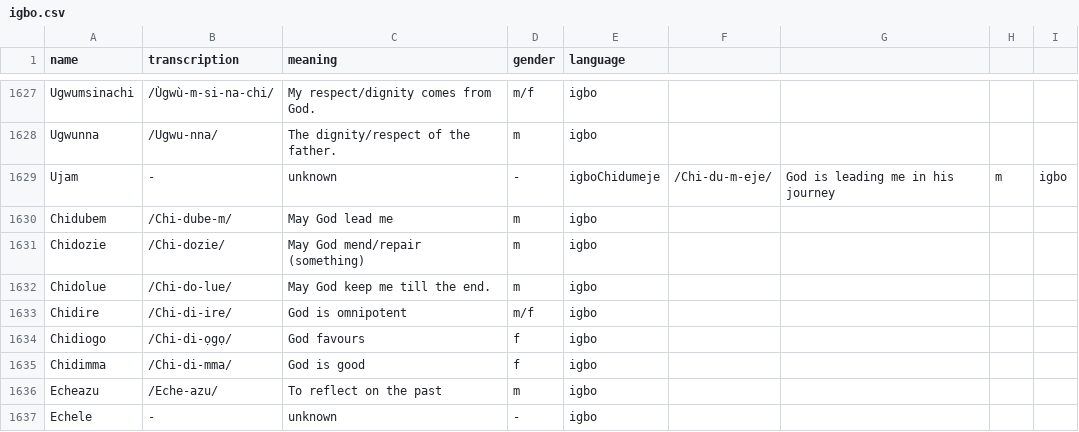
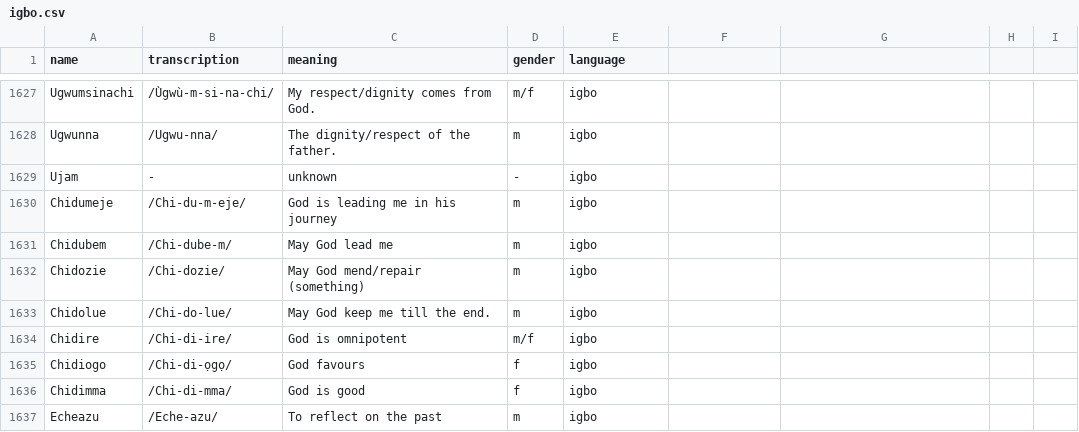
Before and after one commit to chianugo/name-scraper, a CSV file: igboscraper/igboscraper/igbo.csv, drawn as a sheet; only a part is shown, gaps mark what is left out; the shorter side is filled out with more unchanged rows.

Commit message:
update igbocsv

```diff
--- a/igboscraper/igboscraper/igbo.csv
+++ b/igboscraper/igboscraper/igbo.csv
@@ -1628,3 +1628,4 @@ Ugwumsinachi,/Ùgwù-m-si-na-chi/,My respect/dignity comes from God.,m/f,igbo
 Ugwunna,/Ugwu-nna/,The dignity/respect of the father.,m,igbo
-Ujam,-,unknown,-,igboChidumeje,/Chi-du-m-eje/,God is leading me in his journey,m,igbo
+Ujam,-,unknown,-,igbo
+Chidumeje,/Chi-du-m-eje/,God is leading me in his journey,m,igbo
 Chidubem,/Chi-dube-m/,May God lead me,m,igbo
```
